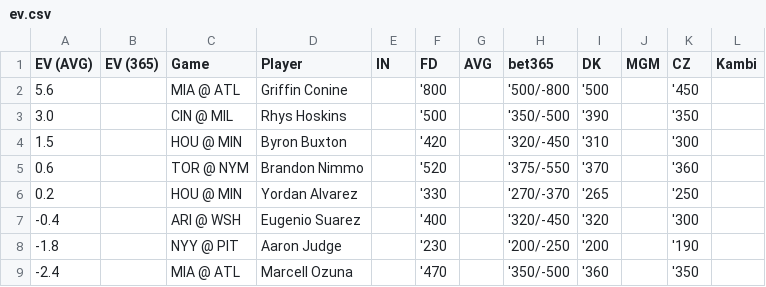
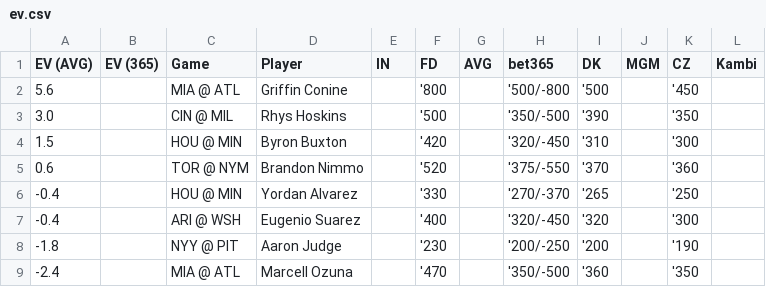
Before and after one commit to zhecht/playerprops, a CSV file: static/dailyev/ev.csv, drawn as a sheet; only a part is shown.

```diff
--- a/static/dailyev/ev.csv
+++ b/static/dailyev/ev.csv
@@ -5,3 +5,3 @@ EV (AVG)	EV (365)	Game	Player	IN	FD	AVG	bet365	DK	MGM	CZ	Kambi
 0.6		TOR @ NYM	Brandon Nimmo		'520		'375/-550	'370		'360	
-0.2		HOU @ MIN	Yordan Alvarez		'330		'270/-370	'265		'250	
+-0.4		HOU @ MIN	Yordan Alvarez		'330		'270/-370	'265		'250	
 -0.4		ARI @ WSH	Eugenio Suarez		'400		'320/-450	'320		'300	
```
Also changed, not shown: 5 other files.
